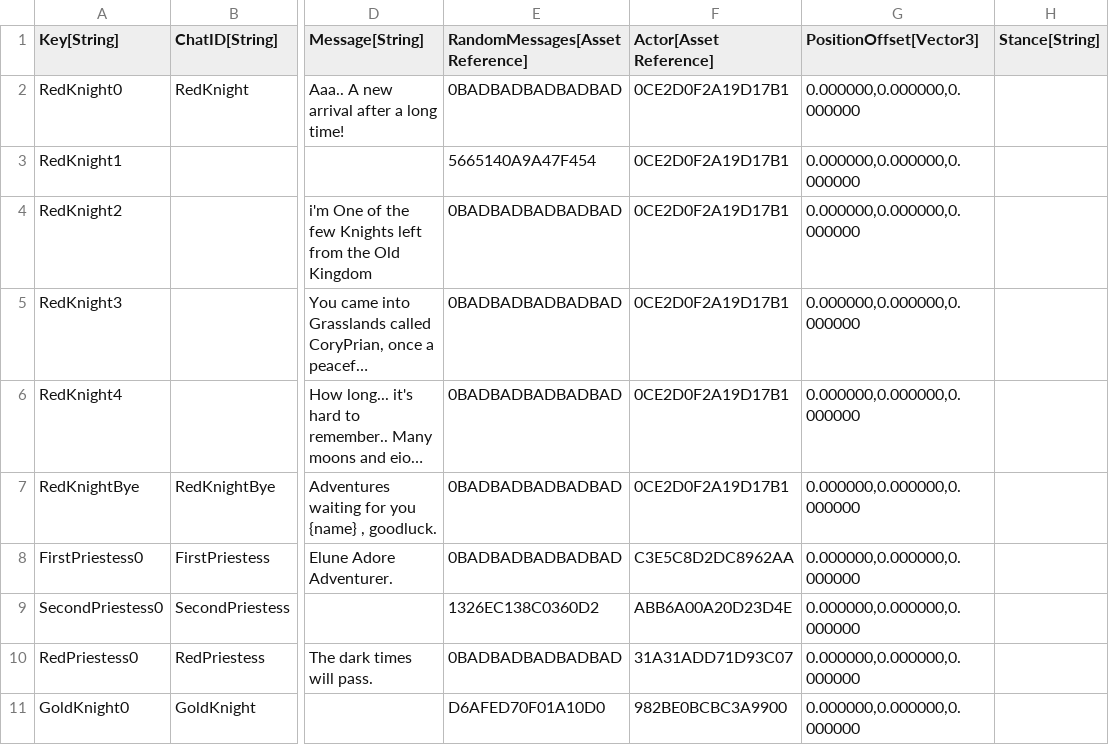
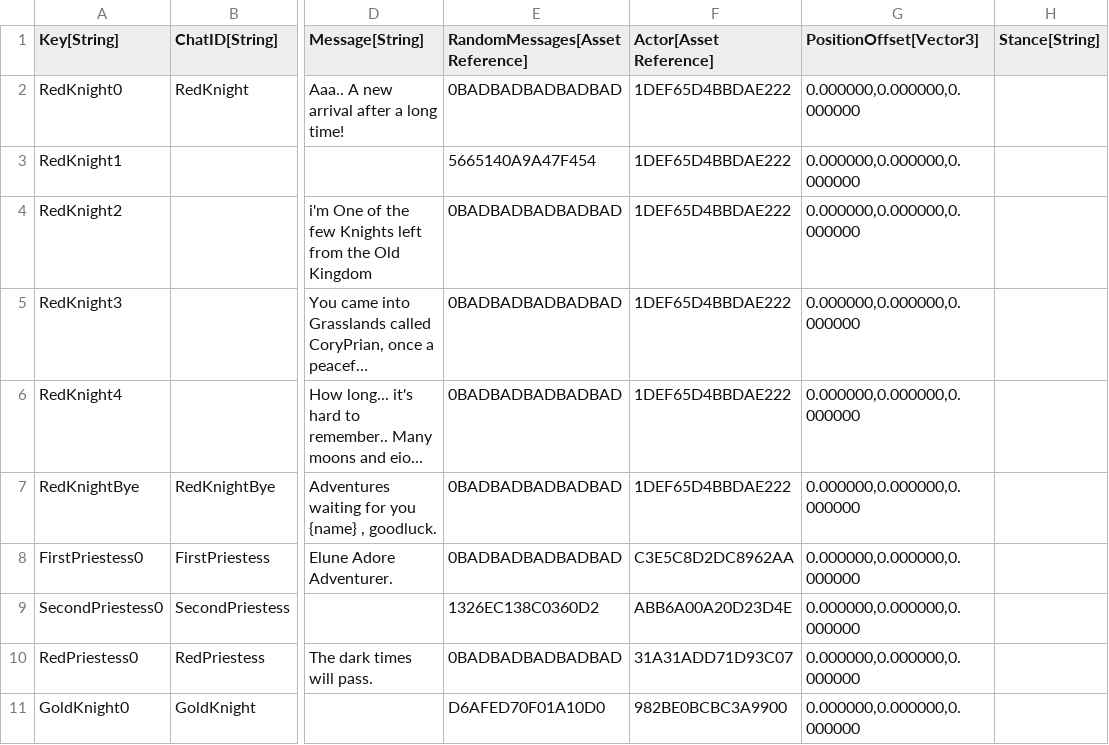
Before and after one commit to Kibrisli/CoryPrian, a CSV file: Framework/Data/DataTables/Talking Heads.csv, drawn as a sheet; only a part is shown, gaps mark what is left out; long unchanged cells end in …; the diff names each change by its address in the sheet, - before the commit and + after, or states it on an @@ line.

```diff
--- a/Framework/Data/DataTables/Talking Heads.csv
+++ b/Framework/Data/DataTables/Talking Heads.csv
-F2:F7 (Actor[Asset Reference]): 0CE2D0F2A19D17B1
+F2:F7 (Actor[Asset Reference]): 1DEF65D4BBDAE222
```
Also changed, not shown: Framework/Data/DataTables/QuestMetadata.csv, Framework/Data/DataTables/QuestObjectives.csv, 20 other files.
